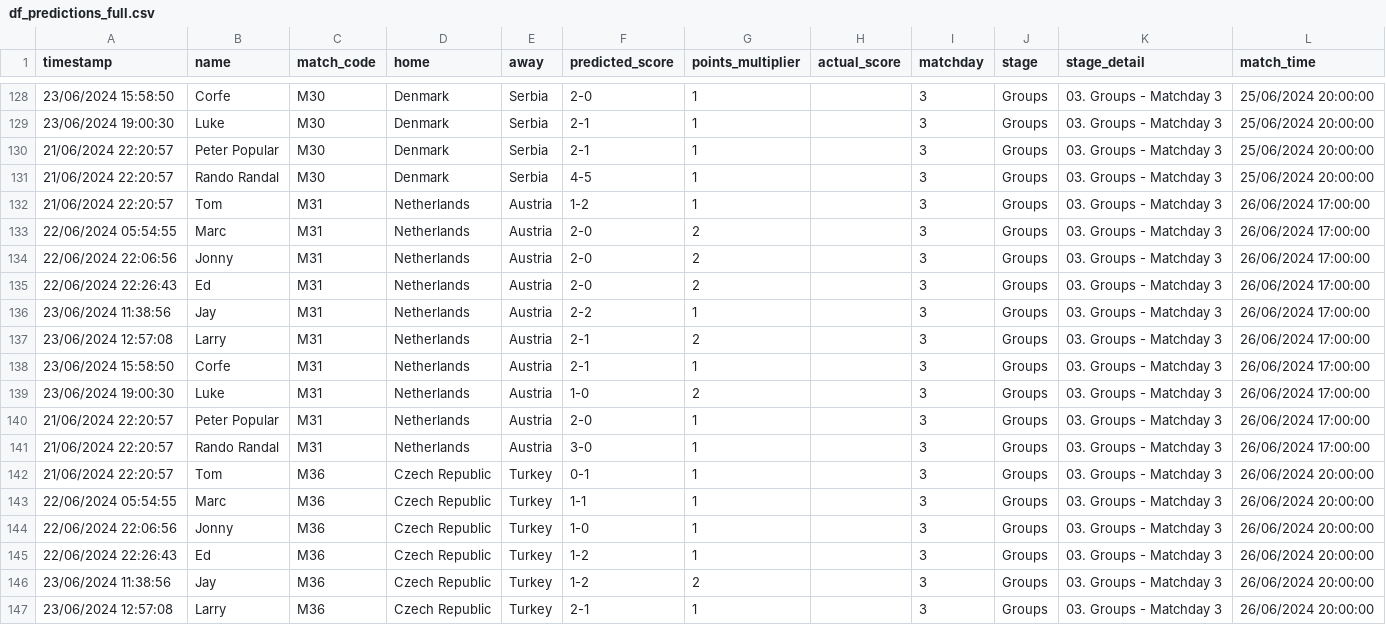
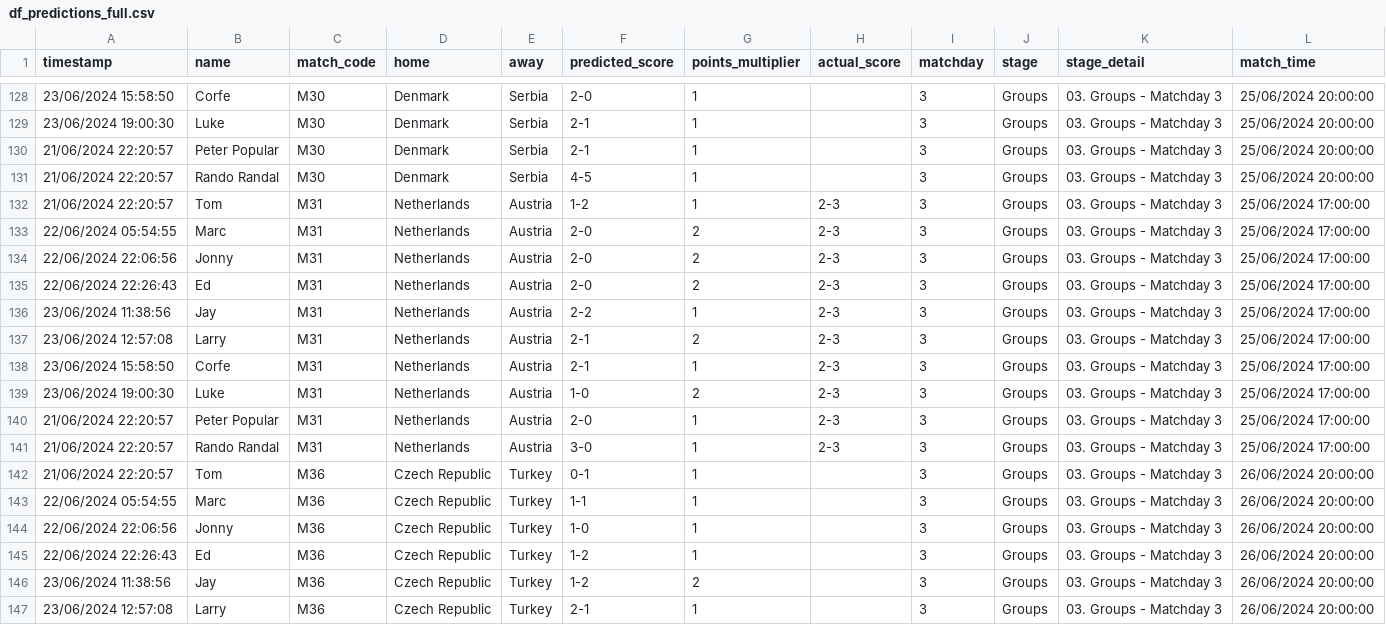
Before and after one commit to tmorgan94/euro2024-predictions, a CSV file: data/df_predictions_full.csv, drawn as a sheet; only a part is shown, gaps mark what is left out.

```diff
--- a/data/df_predictions_full.csv
+++ b/data/df_predictions_full.csv
@@ -131,12 +131,12 @@ timestamp,name,match_code,home,away,predicted_score,points_multiplier,actual_sco
 21/06/2024 22:20:57,Rando Randal,M30,Denmark,Serbia,4-5,1,,3,Groups,03. Groups - Matchday 3,25/06/2024 20:00:00
-21/06/2024 22:20:57,Tom,M31,Netherlands,Austria,1-2,1,,3,Groups,03. Groups - Matchday 3,26/06/2024 17:00:00
-22/06/2024 05:54:55,Marc,M31,Netherlands,Austria,2-0,2,,3,Groups,03. Groups - Matchday 3,26/06/2024 17:00:00
-22/06/2024 22:06:56,Jonny,M31,Netherlands,Austria,2-0,2,,3,Groups,03. Groups - Matchday 3,26/06/2024 17:00:00
-22/06/2024 22:26:43,Ed,M31,Netherlands,Austria,2-0,2,,3,Groups,03. Groups - Matchday 3,26/06/2024 17:00:00
-23/06/2024 11:38:56,Jay,M31,Netherlands,Austria,2-2,1,,3,Groups,03. Groups - Matchday 3,26/06/2024 17:00:00
-23/06/2024 12:57:08,Larry,M31,Netherlands,Austria,2-1,2,,3,Groups,03. Groups - Matchday 3,26/06/2024 17:00:00
-23/06/2024 15:58:50,Corfe,M31,Netherlands,Austria,2-1,1,,3,Groups,03. Groups - Matchday 3,26/06/2024 17:00:00
-23/06/2024 19:00:30,Luke,M31,Netherlands,Austria,1-0,2,,3,Groups,03. Groups - Matchday 3,26/06/2024 17:00:00
-21/06/2024 22:20:57,Peter Popular,M31,Netherlands,Austria,2-0,1,,3,Groups,03. Groups - Matchday 3,26/06/2024 17:00:00
-21/06/2024 22:20:57,Rando Randal,M31,Netherlands,Austria,3-0,1,,3,Groups,03. Groups - Matchday 3,26/06/2024 17:00:00
+21/06/2024 22:20:57,Tom,M31,Netherlands,Austria,1-2,1,2-3,3,Groups,03. Groups - Matchday 3,25/06/2024 17:00:00
+22/06/2024 05:54:55,Marc,M31,Netherlands,Austria,2-0,2,2-3,3,Groups,03. Groups - Matchday 3,25/06/2024 17:00:00
+22/06/2024 22:06:56,Jonny,M31,Netherlands,Austria,2-0,2,2-3,3,Groups,03. Groups - Matchday 3,25/06/2024 17:00:00
+22/06/2024 22:26:43,Ed,M31,Netherlands,Austria,2-0,2,2-3,3,Groups,03. Groups - Matchday 3,25/06/2024 17:00:00
+23/06/2024 11:38:56,Jay,M31,Netherlands,Austria,2-2,1,2-3,3,Groups,03. Groups - Matchday 3,25/06/2024 17:00:00
+23/06/2024 12:57:08,Larry,M31,Netherlands,Austria,2-1,2,2-3,3,Groups,03. Groups - Matchday 3,25/06/2024 17:00:00
+23/06/2024 15:58:50,Corfe,M31,Netherlands,Austria,2-1,1,2-3,3,Groups,03. Groups - Matchday 3,25/06/2024 17:00:00
+23/06/2024 19:00:30,Luke,M31,Netherlands,Austria,1-0,2,2-3,3,Groups,03. Groups - Matchday 3,25/06/2024 17:00:00
+21/06/2024 22:20:57,Peter Popular,M31,Netherlands,Austria,2-0,1,2-3,3,Groups,03. Groups - Matchday 3,25/06/2024 17:00:00
+21/06/2024 22:20:57,Rando Randal,M31,Netherlands,Austria,3-0,1,2-3,3,Groups,03. Groups - Matchday 3,25/06/2024 17:00:00
 21/06/2024 22:20:57,Tom,M36,Czech Republic,Turkey,0-1,1,,3,Groups,03. Groups - Matchday 3,26/06/2024 20:00:00
```
Also changed, not shown: data/df_merged.csv, data/results.csv, 5 other files.
